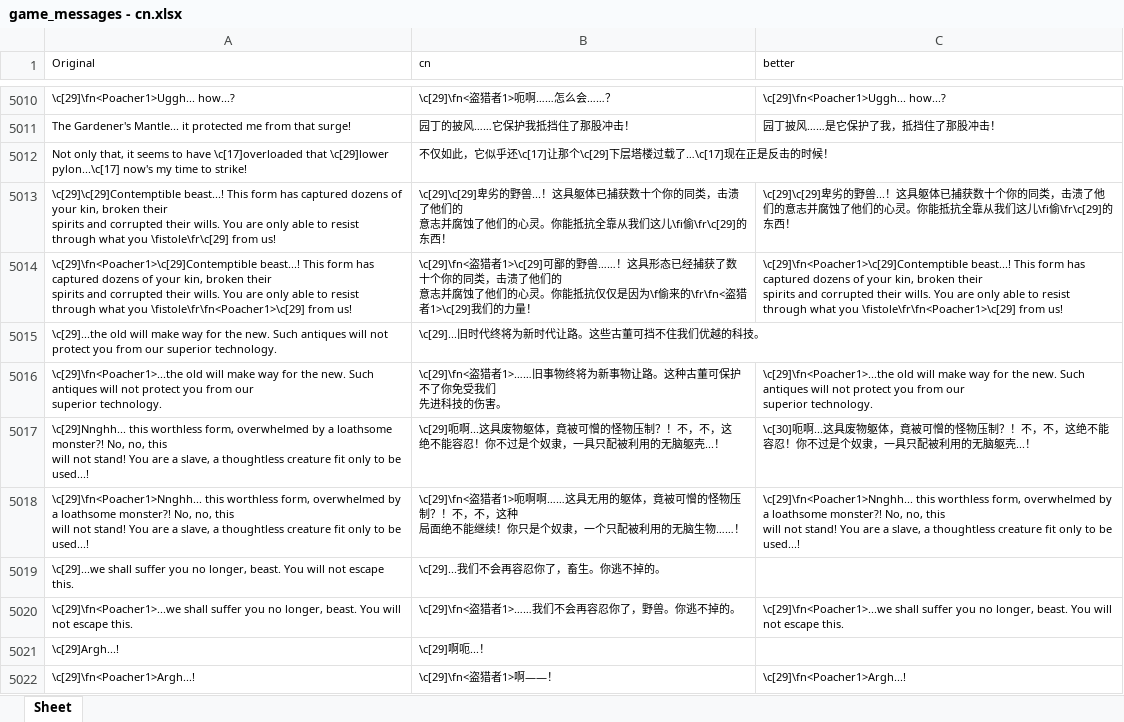
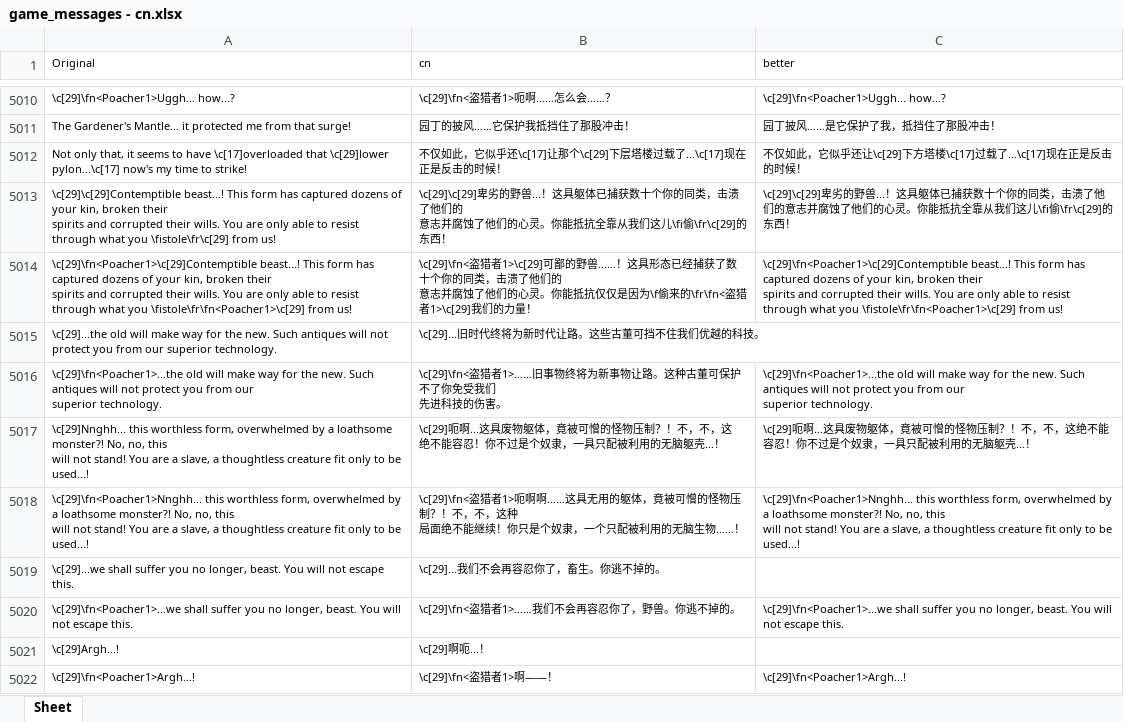
Before and after one commit to YLSH123/prowler-cn-localization, an Excel workbook: game_messages - cn.xlsx, sheet Sheet, drawn as a sheet; only a part is shown, gaps mark what is left out; values as stored, in another font and other column widths than the file's, no borders; the diff names each change by its address in the sheet, - before the commit and + after, or states it on an @@ line.

Commit message:
Update game_messages - cn.xlsx

```diff
--- a/game_messages - cn.xlsx (sheet Sheet)
+++ b/game_messages - cn.xlsx (sheet Sheet)
-C5012 (better): (empty)
+C5012 (better): 不仅如此，它似乎还让\c[29]下方塔楼\c[17]过载了…\c[17]现在正是反击的时候！
-C5017 (better): \c[30]呃啊...这…
+C5017 (better): \c[29]呃啊...这…
```
